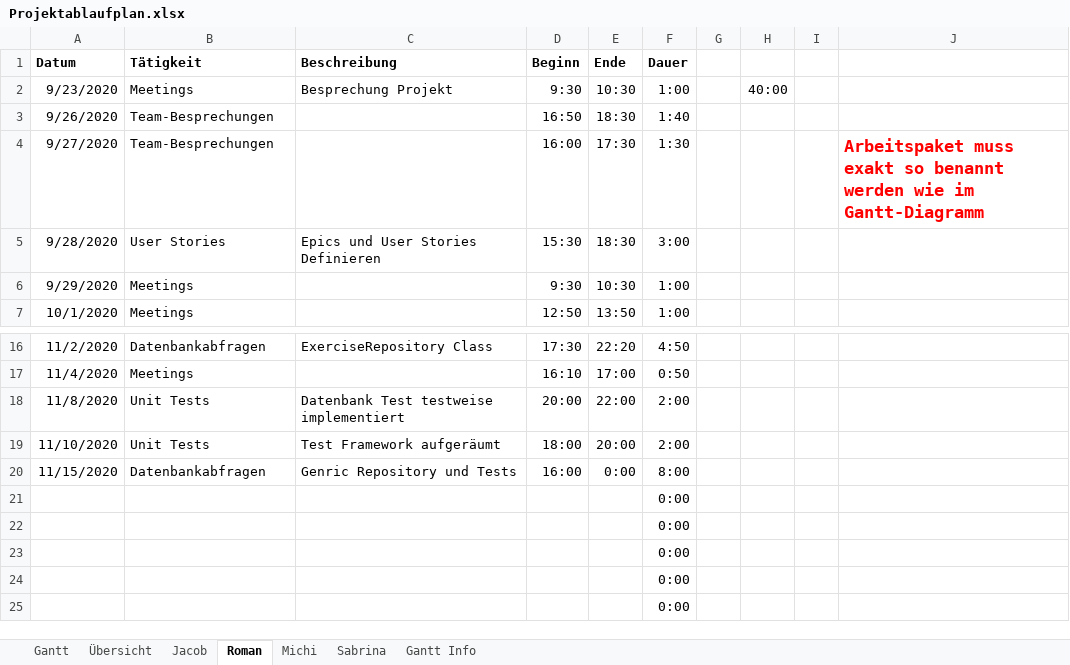
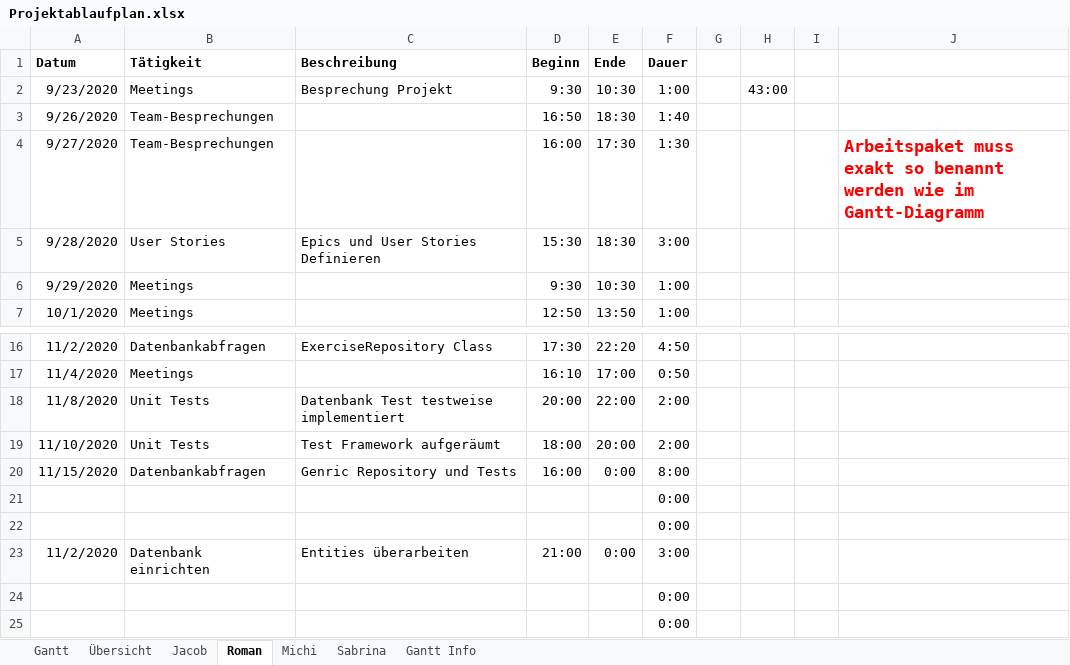
Before and after one commit to kjubie/coderunner, an Excel workbook: doc/Projektablaufplan.xlsx, sheet Roman, drawn as a sheet; only a part is shown, gaps mark what is left out; values as stored, in another font and other column widths than the file's, no borders; removed rows and columns are numbered as before the commit, all else as after; the diff names each change by its address in the sheet, - before the commit and + after, or states it on an @@ line.

Commit message:
time stuff

```diff
--- a/doc/Projektablaufplan.xlsx (sheet Roman)
+++ b/doc/Projektablaufplan.xlsx (sheet Roman)
-H2: 40:00
+H2: 43:00
-row 23:  |  |  |  |  | 0:00
+row 23: 11/2/2020 | Datenbank einrichten | Entities überarbeiten | 21:00 | 0:00 | 3:00
```
Also changed, not shown: sheet Übersicht, sheet Gantt, charts or pictures.
